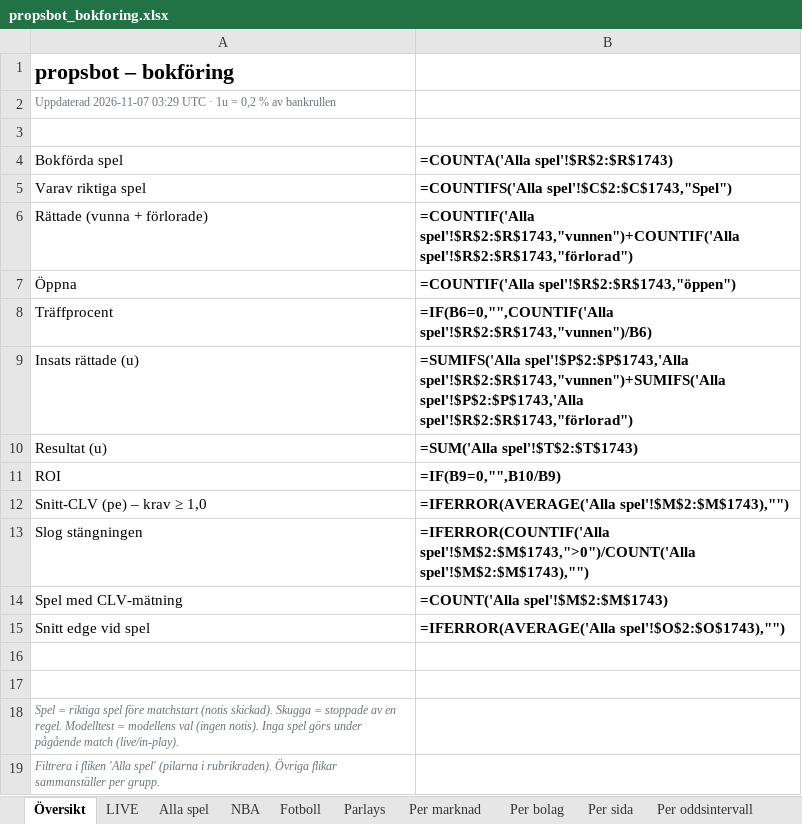
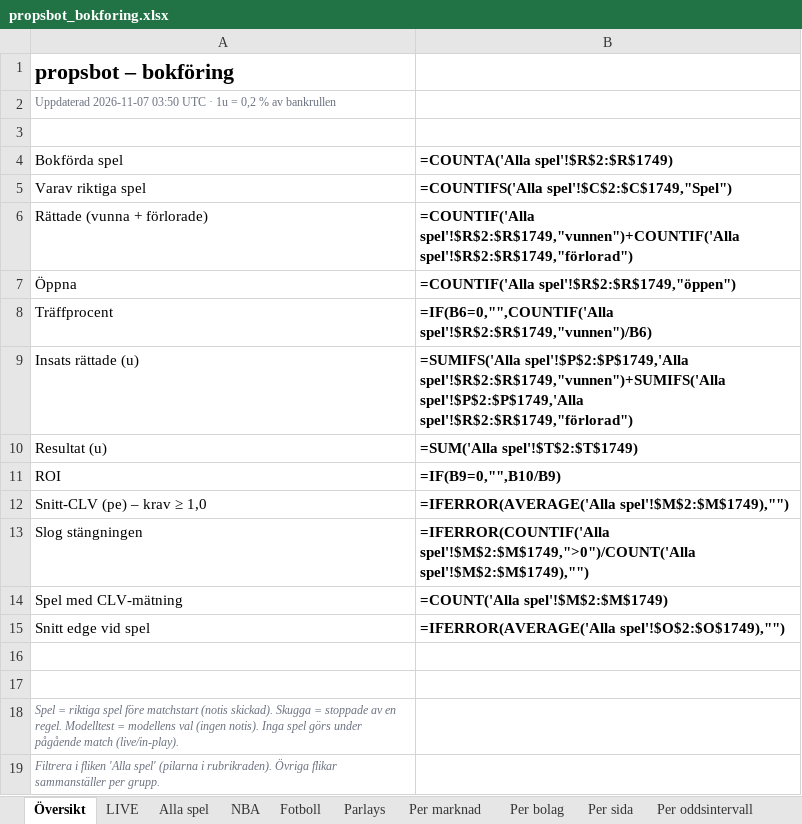
Before and after one commit to FatFockFrank888/propsbot, an Excel workbook: site/propsbot_bokforing.xlsx, sheet Översikt, drawn as a sheet; values as stored, in another font and other column widths than the file's, no borders; formulas without a stored value are shown as written; the diff names each change by its address in the sheet, - before the commit and + after, or states it on an @@ line.

```diff
--- a/site/propsbot_bokforing.xlsx (sheet Översikt)
+++ b/site/propsbot_bokforing.xlsx (sheet Översikt)
-A2 (Bokförda spel): Uppdaterad 2026-11-07 03:29 UTC ·…
+A2 (Bokförda spel): Uppdaterad 2026-11-07 03:50 UTC ·…
-B4: =COUNTA('Alla spel'!$R$2:$R$1743)
+B4: =COUNTA('Alla spel'!$R$2:$R$1749)
-B5: =COUNTIFS('Alla spel'!$C$2:$C$1743,"Spel")
+B5: =COUNTIFS('Alla spel'!$C$2:$C$1749,"Spel")
-B6: =COUNTIF('Alla spel'!$R$2:$R$1743,"vunnen")+COUNTIF('Alla spel'!$R$2:$R$1743,"förlorad")
+B6: =COUNTIF('Alla spel'!$R$2:$R$1749,"vunnen")+COUNTIF('Alla spel'!$R$2:$R$1749,"förlorad")
-B7: =COUNTIF('Alla spel'!$R$2:$R$1743,"öppen")
+B7: =COUNTIF('Alla spel'!$R$2:$R$1749,"öppen")
-B8: =IF(B6=0,"",COUNTIF('Alla spel'!$R$2:$R$1743,"vunnen")/B6)
+B8: =IF(B6=0,"",COUNTIF('Alla spel'!$R$2:$R$1749,"vunnen")/B6)
-B9: =SUMIFS('Alla spel'!$P$2:$P$1743,'Alla spel'!$R$2:$R$1743,"vunnen")+SUMIFS('Alla spel'!$P$2:$P$1743,'Alla spel'!$R$2:$R$1743,"förlorad")
+B9: =SUMIFS('Alla spel'!$P$2:$P$1749,'Alla spel'!$R$2:$R$1749,"vunnen")+SUMIFS('Alla spel'!$P$2:$P$1749,'Alla spel'!$R$2:$R$1749,"förlorad")
-B10: =SUM('Alla spel'!$T$2:$T$1743)
+B10: =SUM('Alla spel'!$T$2:$T$1749)
-B12: =IFERROR(AVERAGE('Alla spel'!$M$2:$M$1743),"")
+B12: =IFERROR(AVERAGE('Alla spel'!$M$2:$M$1749),"")
-B13: =IFERROR(COUNTIF('Alla spel'!$M$2:$M$1743,">0")/COUNT('Alla spel'!$M$2:$M$1743),"")
+B13: =IFERROR(COUNTIF('Alla spel'!$M$2:$M$1749,">0")/COUNT('Alla spel'!$M$2:$M$1749),"")
-B14: =COUNT('Alla spel'!$M$2:$M$1743)
+B14: =COUNT('Alla spel'!$M$2:$M$1749)
-B15: =IFERROR(AVERAGE('Alla spel'!$O$2:$O$1743),"")
+B15: =IFERROR(AVERAGE('Alla spel'!$O$2:$O$1749),"")
```
Also changed, not shown: sheet Alla spel, sheet Fotboll, sheet Per marknad, sheet NBA, sheet Per oddsintervall, sheet Per edge, 9 more sheets, 24 other files.
